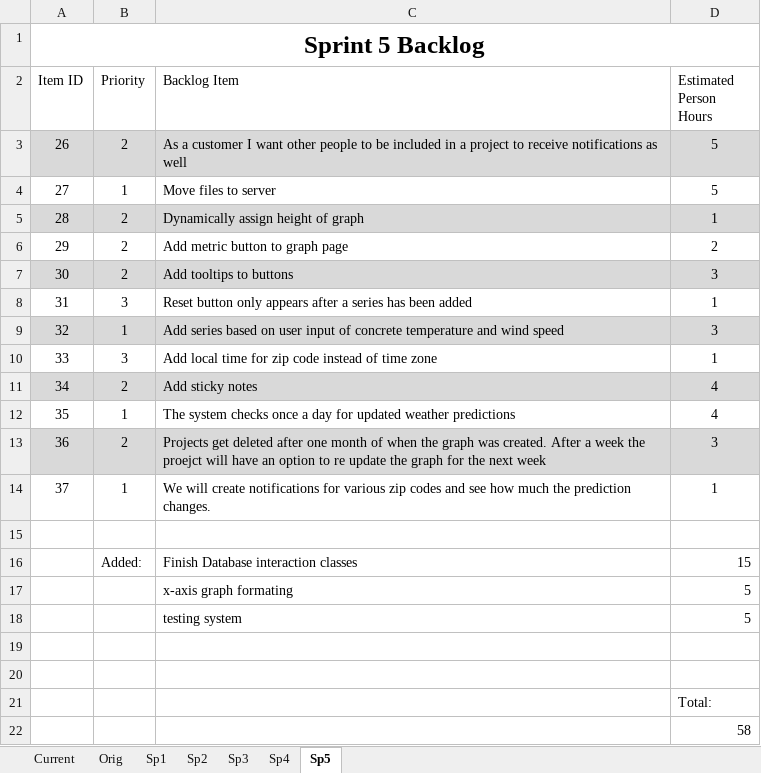
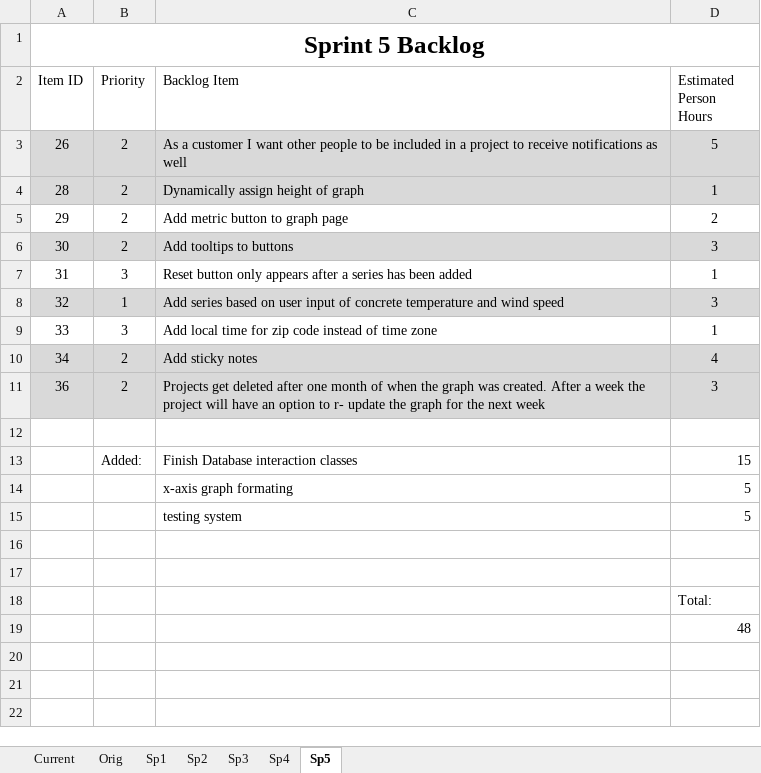
Before and after one commit to Bryalle90/concrete-drying-app, an Excel workbook: Management/Backlog.xlsx, sheet Sp5, drawn as a sheet; values as stored, in another font and other column widths than the file's, no borders; removed rows and columns are numbered as before the commit, all else as after; the diff names each change by its address in the sheet, - before the commit and + after, or states it on an @@ line.

Commit message:
Updated backlog

```diff
--- a/Management/Backlog.xlsx (sheet Sp5)
+++ b/Management/Backlog.xlsx (sheet Sp5)
-row 4: 27 | 1 | Move files to server | 5
-row 12: 35 | 1 | The system checks once a day for updated weather predictions | 4
-C11 (Backlog Item): …week the proejct will have an option to re update the…
+C11 (Backlog Item): …week the project will have an option to r- update the…
-row 14: 37 | 1 | We will create notifications for various zip codes and see how much the prediction changes. | 1
-D19 (Estimated Person Hours): 58
+D19 (Estimated Person Hours): 48
```
Also changed, not shown: sheet Current.
